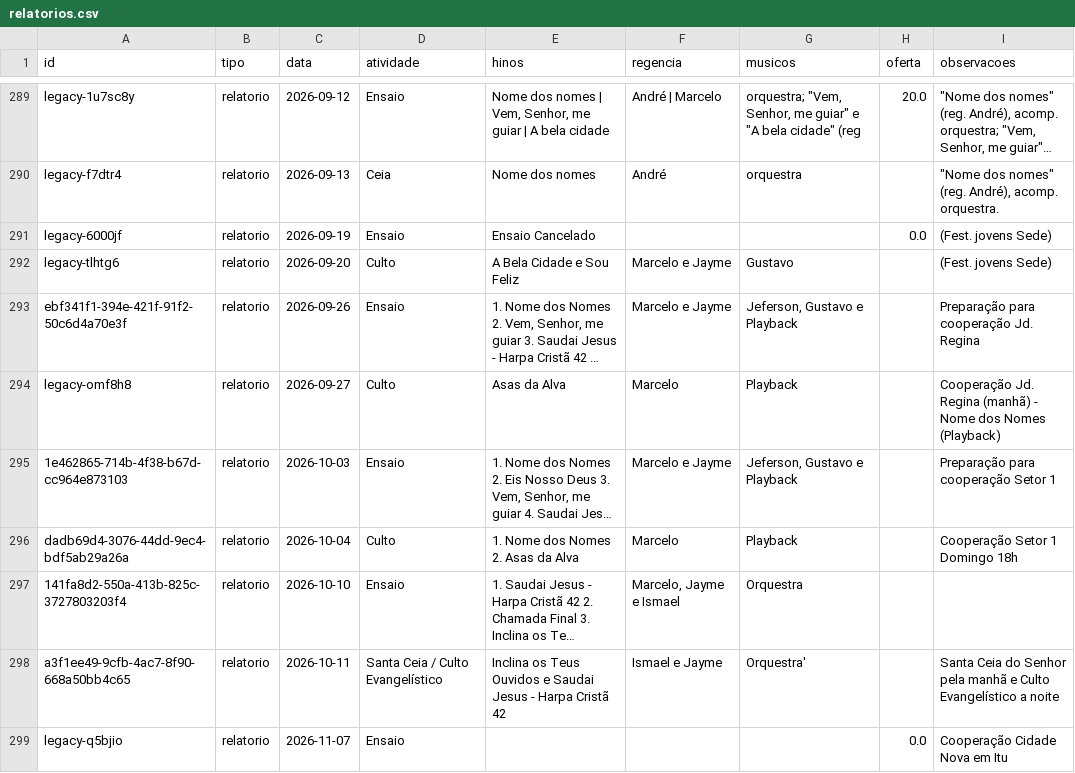
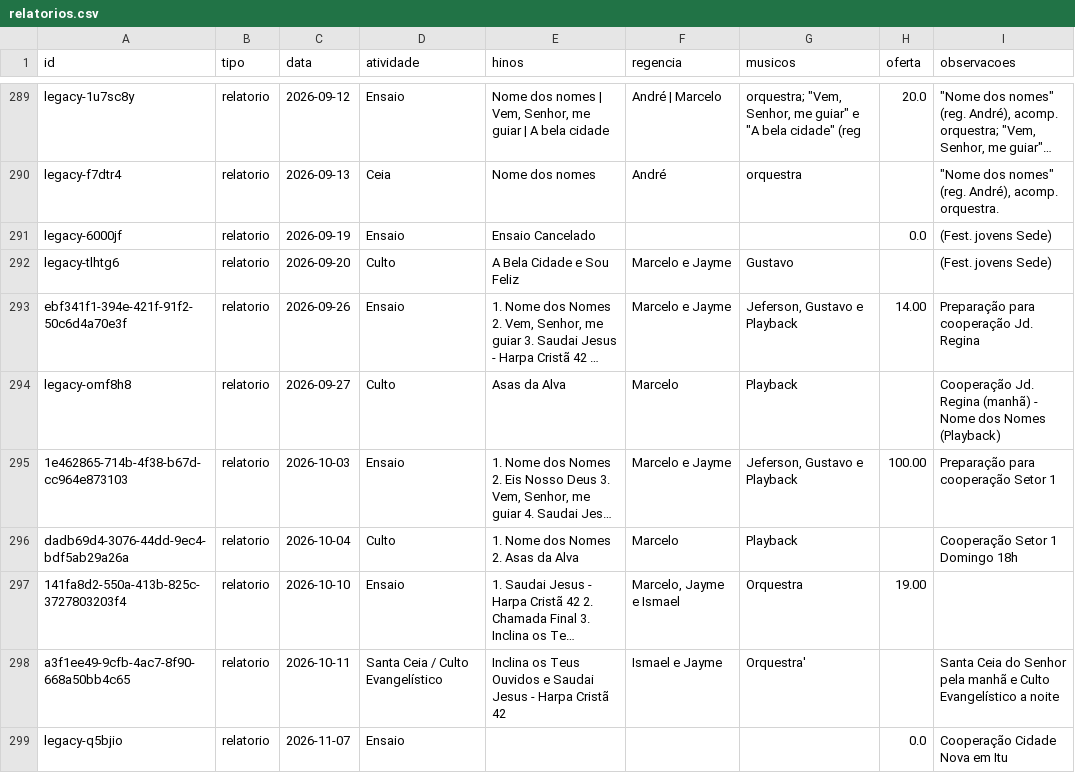
Before and after one commit to marcelofaria/coral-jubilo-celeste, a CSV file: dados/relatorios.csv, drawn as a sheet; only a part is shown, gaps mark what is left out; long unchanged cells end in …; the diff names each change by its address in the sheet, - before the commit and + after, or states it on an @@ line.

Commit message:
Atualiza relatórios do coral (2026-10-16)

```diff
--- a/dados/relatorios.csv
+++ b/dados/relatorios.csv
-H293 (oferta): (empty)
+H293 (oferta): 14.00
-H295 (oferta): (empty)
+H295 (oferta): 100.00
-H297 (oferta): (empty)
+H297 (oferta): 19.00
```
